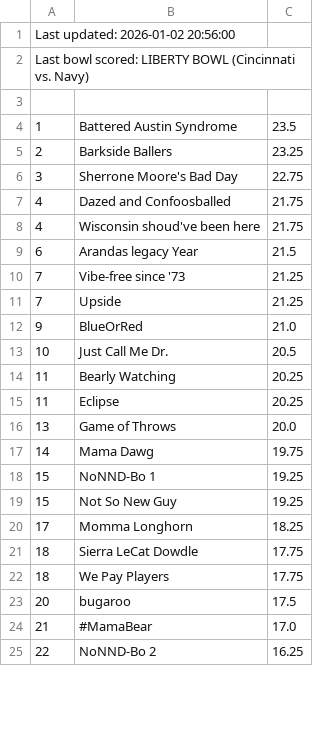
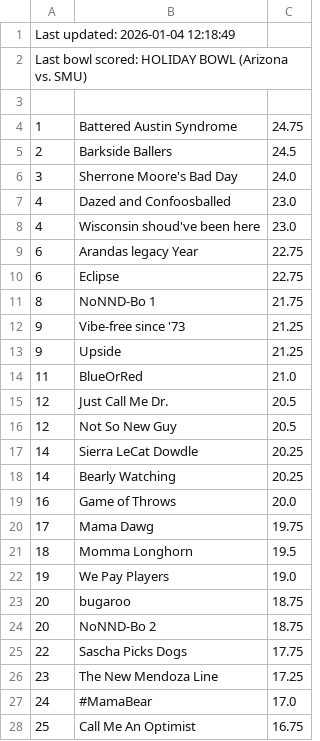
Before and after one commit to jorodo/jorodo.github.io, a CSV file: bowl_pool/2025-2026_Non-CFP/rankings.csv, drawn as a sheet; only a part is shown; the diff covers the shown part only.

```diff
--- a/bowl_pool/2025-2026_Non-CFP/rankings.csv
+++ b/bowl_pool/2025-2026_Non-CFP/rankings.csv
@@ -1,25 +1,28 @@
-Last updated:  2026-01-02 20:56:00
-Last bowl scored:  LIBERTY BOWL (Cincinnati vs. Navy)
+Last updated:  2026-01-04 12:18:49
+Last bowl scored:  HOLIDAY BOWL (Arizona vs. SMU)
 
-1,Battered Austin Syndrome,23.5
-2,Barkside Ballers,23.25
-3,Sherrone Moore's Bad Day,22.75
-4,Dazed and Confoosballed,21.75
-4,Wisconsin shoud've been here,21.75
-6,Arandas legacy Year,21.5
-7,Vibe-free since '73,21.25
-7,Upside,21.25
-9,BlueOrRed,21.0
-10,Just Call Me Dr.,20.5
-11,Bearly Watching,20.25
-11,Eclipse,20.25
-13,Game of Throws,20.0
-14,Mama Dawg,19.75
-15,NoNND-Bo 1,19.25
-15,Not So New Guy,19.25
-17,Momma Longhorn,18.25
-18,Sierra LeCat Dowdle,17.75
-18,We Pay Players,17.75
-20,bugaroo,17.5
-21,#MamaBear,17.0
-22,NoNND-Bo 2,16.25
+1,Battered Austin Syndrome,24.75
+2,Barkside Ballers,24.5
+3,Sherrone Moore's Bad Day,24.0
+4,Dazed and Confoosballed,23.0
+4,Wisconsin shoud've been here,23.0
+6,Arandas legacy Year,22.75
+6,Eclipse,22.75
+8,NoNND-Bo 1,21.75
+9,Vibe-free since '73,21.25
+9,Upside,21.25
+11,BlueOrRed,21.0
+12,Just Call Me Dr.,20.5
+12,Not So New Guy,20.5
+14,Sierra LeCat Dowdle,20.25
+14,Bearly Watching,20.25
+16,Game of Throws,20.0
+17,Mama Dawg,19.75
+18,Momma Longhorn,19.5
+19,We Pay Players,19.0
+20,bugaroo,18.75
+20,NoNND-Bo 2,18.75
+22,Sascha Picks Dogs,17.75
+23,The New Mendoza Line,17.25
+24,#MamaBear,17.0
+25,Call Me An Optimist,16.75
```
Also changed, not shown: 3 removed rows and 2 edited cells elsewhere in this file, bowl_pool/2025-2026/rankings.csv, bowl_pool/2025-2026/results.csv, 24 other files.
